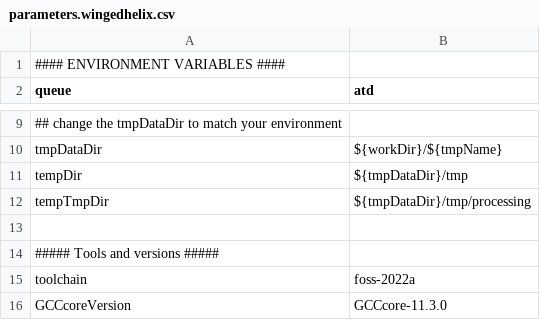
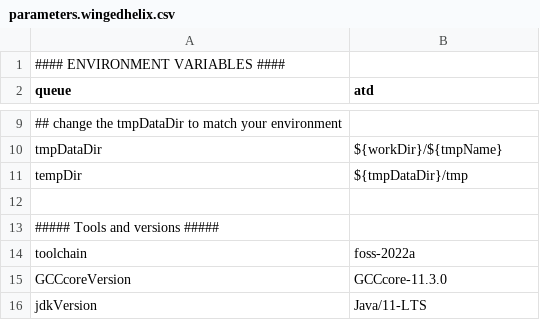
Before and after one commit to molgenis/NGS_RNA, a CSV file: parameters.wingedhelix.csv, drawn as a sheet; only a part is shown, gaps mark what is left out; the shorter side is filled out with more unchanged rows.

```diff
--- a/parameters.wingedhelix.csv
+++ b/parameters.wingedhelix.csv
@@ -11,3 +11,2 @@ tmpDataDir,${workDir}/${tmpName}
 tempDir,${tmpDataDir}/tmp
-tempTmpDir,${tmpDataDir}/tmp/processing
 
```
Also changed, not shown: parameters.csv.
